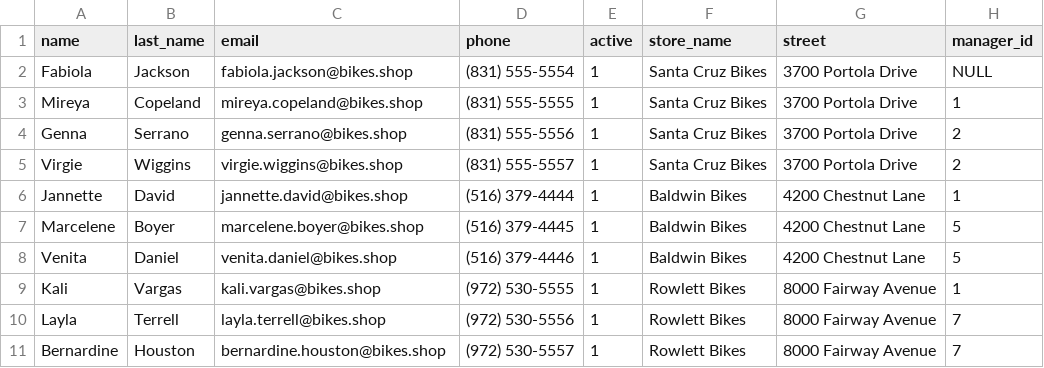
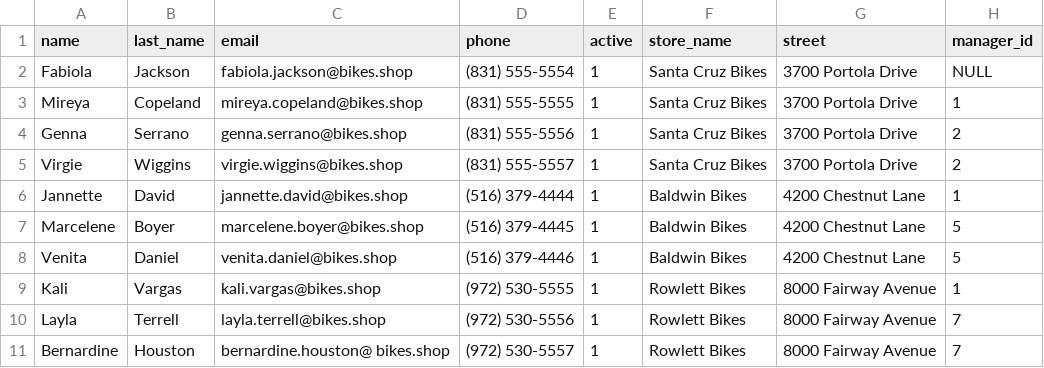
Before and after one commit to DennisLaursen/Uge14_UU6-Uge15_UU7, a CSV file: Data CSV/staffs.csv, drawn as a sheet; the diff names each change by its address in the sheet, - before the commit and + after, or states it on an @@ line.

```diff
--- a/Data CSV/staffs.csv
+++ b/Data CSV/staffs.csv
-C11 (email): bernardine.houston@bikes.shop
+C11 (email): bernardine.houston@ bikes.shop
```
Also changed, not shown: Data CSV/stores.csv, 8 other files.
